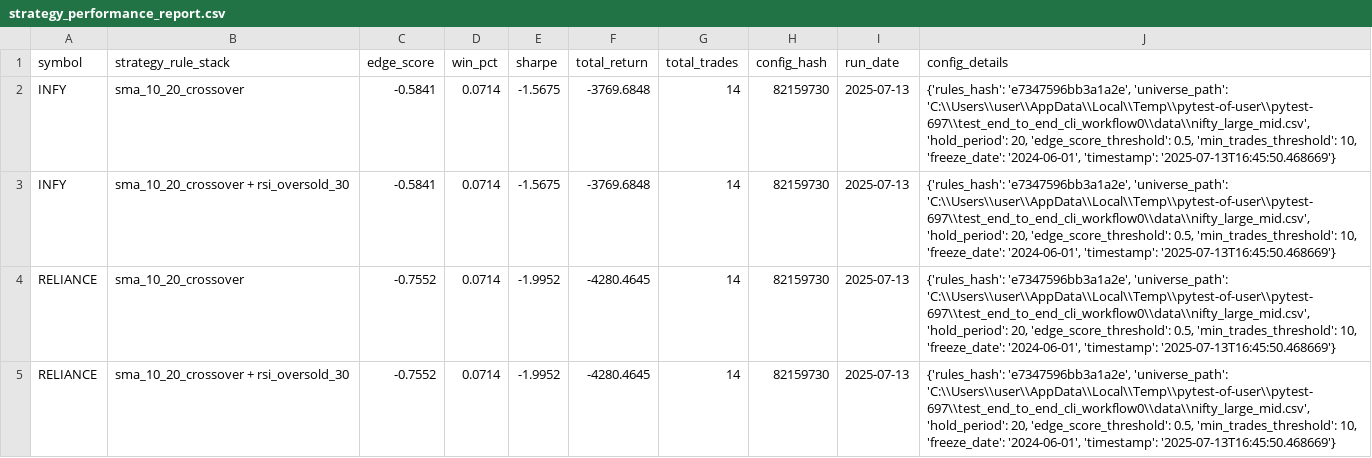
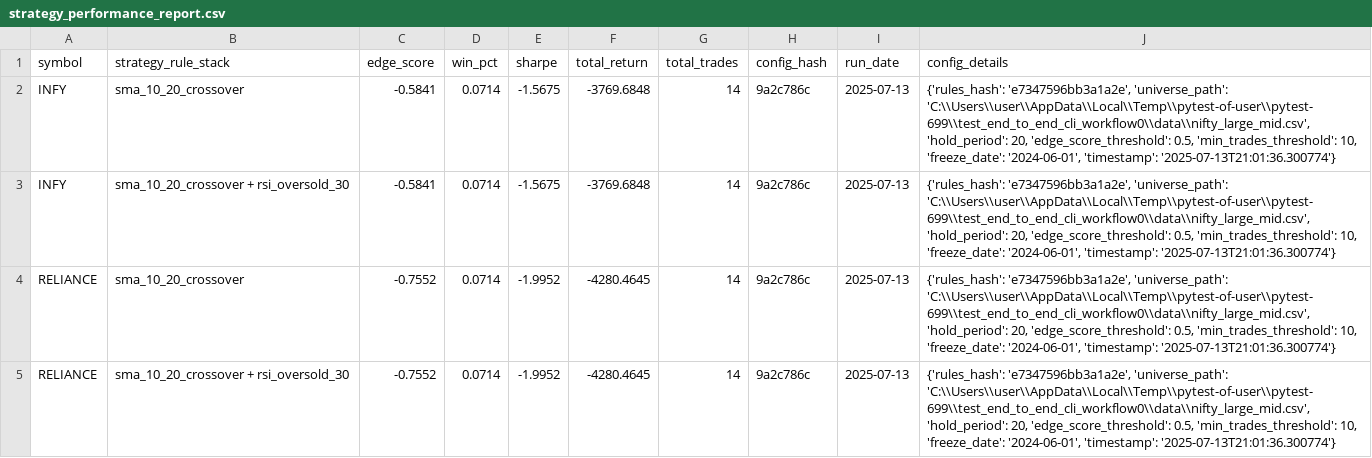
Before and after one commit to vijayanajay/stock_rule_based, a CSV file: strategy_performance_report.csv, drawn as a sheet.

```diff
--- a/strategy_performance_report.csv
+++ b/strategy_performance_report.csv
@@ -1,5 +1,5 @@
 symbol,strategy_rule_stack,edge_score,win_pct,sharpe,total_return,total_trades,config_hash,run_date,config_details
-"INFY","sma_10_20_crossover",-0.5841,0.0714,-1.5675,-3769.6848,14,"82159730","2025-07-13","{'rules_hash': 'e7347596bb3a1a2e', 'universe_path': 'C:\\Users\\user\\AppData\\Local\\Temp\\pytest-of-user\\pytest-697\\test_end_to_end_cli_workflow0\\data\\nifty_large_mid.csv', 'hold_period': 20, 'edge_score_threshold': 0.5, 'min_trades_threshold': 10, 'freeze_date': '2024-06-01', 'timestamp': '2025-07-13T16:45:50.468669'}"
-"INFY","sma_10_20_crossover + rsi_oversold_30",-0.5841,0.0714,-1.5675,-3769.6848,14,"82159730","2025-07-13","{'rules_hash': 'e7347596bb3a1a2e', 'universe_path': 'C:\\Users\\user\\AppData\\Local\\Temp\\pytest-of-user\\pytest-697\\test_end_to_end_cli_workflow0\\data\\nifty_large_mid.csv', 'hold_period': 20, 'edge_score_threshold': 0.5, 'min_trades_threshold': 10, 'freeze_date': '2024-06-01', 'timestamp': '2025-07-13T16:45:50.468669'}"
-"RELIANCE","sma_10_20_crossover",-0.7552,0.0714,-1.9952,-4280.4645,14,"82159730","2025-07-13","{'rules_hash': 'e7347596bb3a1a2e', 'universe_path': 'C:\\Users\\user\\AppData\\Local\\Temp\\pytest-of-user\\pytest-697\\test_end_to_end_cli_workflow0\\data\\nifty_large_mid.csv', 'hold_period': 20, 'edge_score_threshold': 0.5, 'min_trades_threshold': 10, 'freeze_date': '2024-06-01', 'timestamp': '2025-07-13T16:45:50.468669'}"
-"RELIANCE","sma_10_20_crossover + rsi_oversold_30",-0.7552,0.0714,-1.9952,-4280.4645,14,"82159730","2025-07-13","{'rules_hash': 'e7347596bb3a1a2e', 'universe_path': 'C:\\Users\\user\\AppData\\Local\\Temp\\pytest-of-user\\pytest-697\\test_end_to_end_cli_workflow0\\data\\nifty_large_mid.csv', 'hold_period': 20, 'edge_score_threshold': 0.5, 'min_trades_threshold': 10, 'freeze_date': '2024-06-01', 'timestamp': '2025-07-13T16:45:50.468669'}"
+"INFY","sma_10_20_crossover",-0.5841,0.0714,-1.5675,-3769.6848,14,"9a2c786c","2025-07-13","{'rules_hash': 'e7347596bb3a1a2e', 'universe_path': 'C:\\Users\\user\\AppData\\Local\\Temp\\pytest-of-user\\pytest-699\\test_end_to_end_cli_workflow0\\data\\nifty_large_mid.csv', 'hold_period': 20, 'edge_score_threshold': 0.5, 'min_trades_threshold': 10, 'freeze_date': '2024-06-01', 'timestamp': '2025-07-13T21:01:36.300774'}"
+"INFY","sma_10_20_crossover + rsi_oversold_30",-0.5841,0.0714,-1.5675,-3769.6848,14,"9a2c786c","2025-07-13","{'rules_hash': 'e7347596bb3a1a2e', 'universe_path': 'C:\\Users\\user\\AppData\\Local\\Temp\\pytest-of-user\\pytest-699\\test_end_to_end_cli_workflow0\\data\\nifty_large_mid.csv', 'hold_period': 20, 'edge_score_threshold': 0.5, 'min_trades_threshold': 10, 'freeze_date': '2024-06-01', 'timestamp': '2025-07-13T21:01:36.300774'}"
+"RELIANCE","sma_10_20_crossover",-0.7552,0.0714,-1.9952,-4280.4645,14,"9a2c786c","2025-07-13","{'rules_hash': 'e7347596bb3a1a2e', 'universe_path': 'C:\\Users\\user\\AppData\\Local\\Temp\\pytest-of-user\\pytest-699\\test_end_to_end_cli_workflow0\\data\\nifty_large_mid.csv', 'hold_period': 20, 'edge_score_threshold': 0.5, 'min_trades_threshold': 10, 'freeze_date': '2024-06-01', 'timestamp': '2025-07-13T21:01:36.300774'}"
+"RELIANCE","sma_10_20_crossover + rsi_oversold_30",-0.7552,0.0714,-1.9952,-4280.4645,14,"9a2c786c","2025-07-13","{'rules_hash': 'e7347596bb3a1a2e', 'universe_path': 'C:\\Users\\user\\AppData\\Local\\Temp\\pytest-of-user\\pytest-699\\test_end_to_end_cli_workflow0\\data\\nifty_large_mid.csv', 'hold_period': 20, 'edge_score_threshold': 0.5, 'min_trades_threshold': 10, 'freeze_date': '2024-06-01', 'timestamp': '2025-07-13T21:01:36.300774'}"
```
Also changed, not shown: 8 other files.
